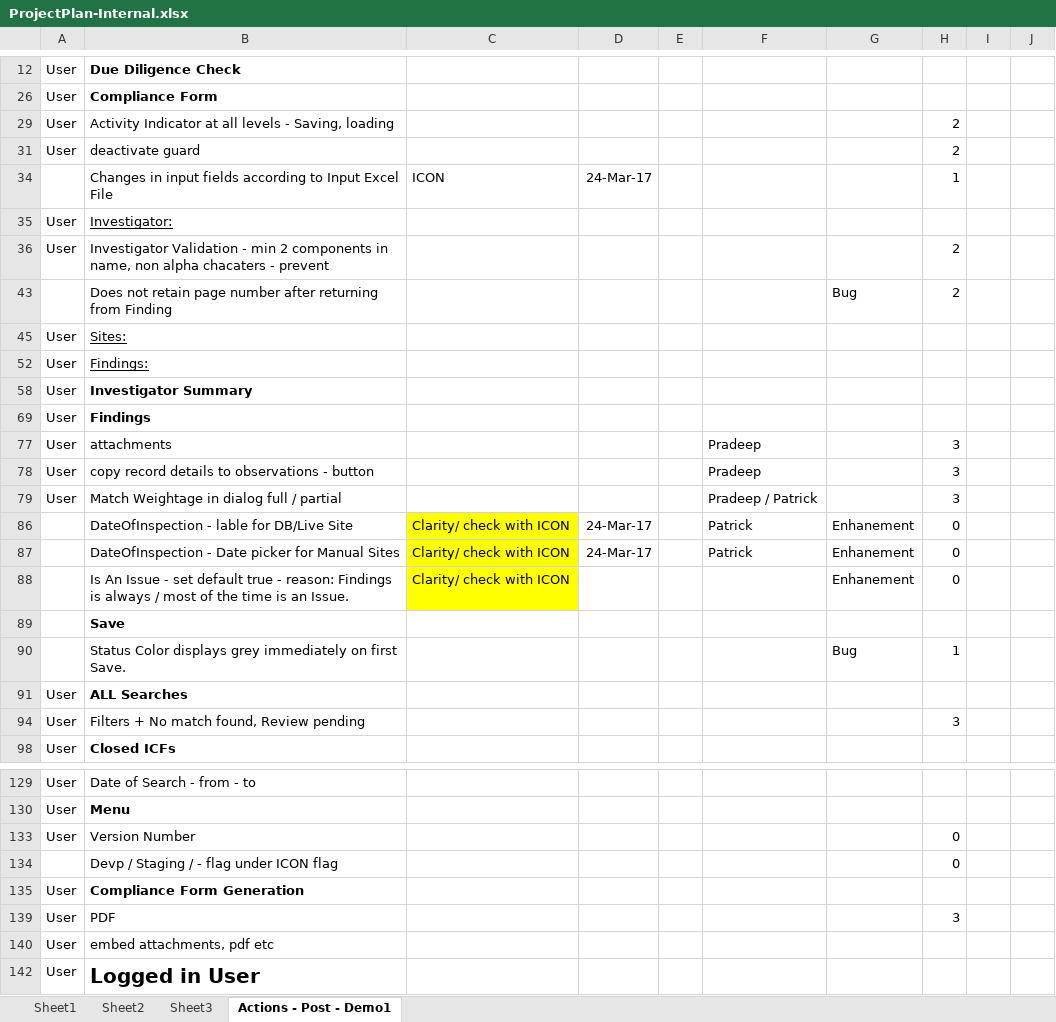
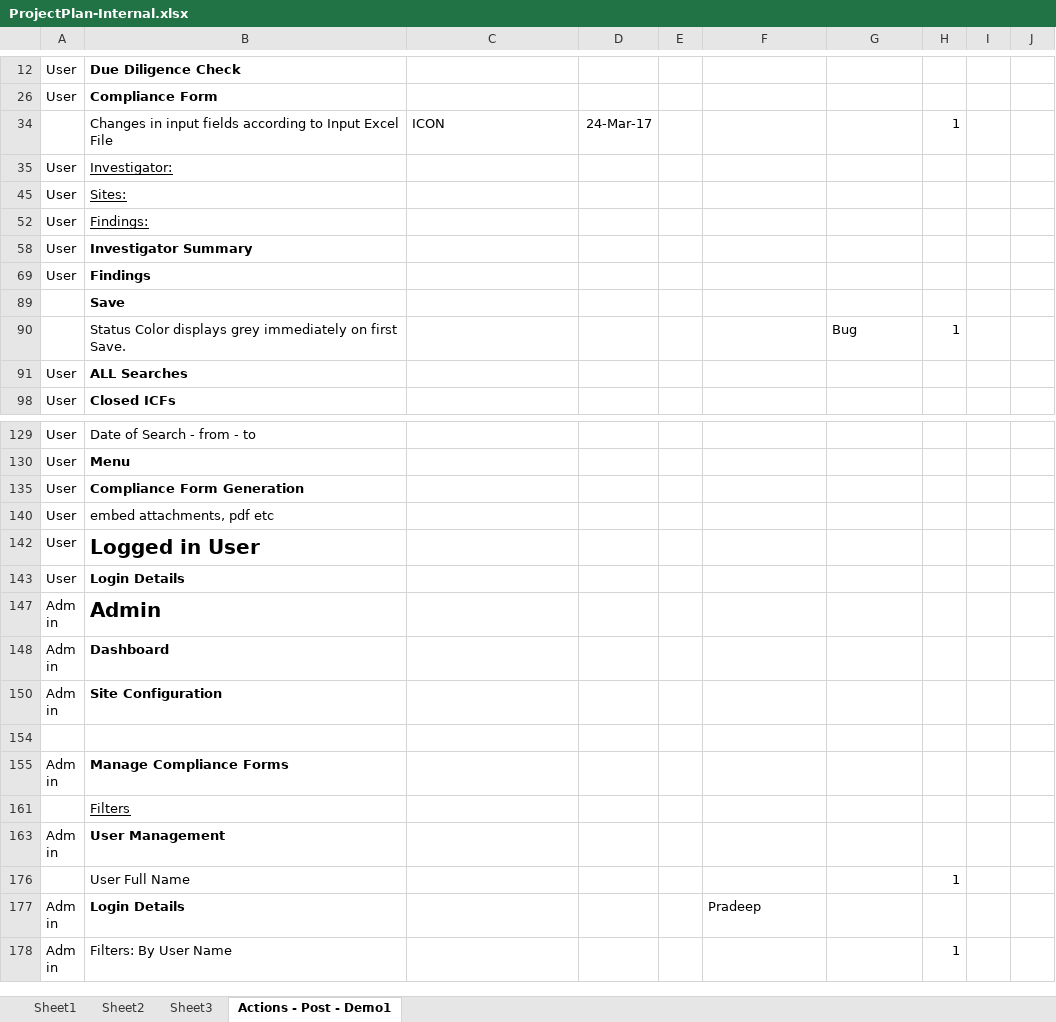
Before and after one commit to patricktaur/icon-ddas, an Excel workbook: Documents/Technical/ProjectPlan-Internal.xlsx, sheet Actions - Post - Demo1, drawn as a sheet; only a part is shown, gaps mark what is left out; the shorter side is filled out with more unchanged rows; values as stored, in another font and other column widths than the file's, no borders; the diff covers the shown part only; the diff names each change by its address in the sheet, - before the commit and + after, or states it on an @@ line.

```diff
--- a/Documents/Technical/ProjectPlan-Internal.xlsx (sheet Actions - Post - Demo1)
+++ b/Documents/Technical/ProjectPlan-Internal.xlsx (sheet Actions - Post - Demo1)
@@ row 29 hidden: User | Activity Indicator at all levels - Saving, loading |  |  |  |  |  | 2 @@
@@ row 31 hidden: User | deactivate guard |  |  |  |  |  | 2 @@
@@ row 36 hidden: User | Investigator Validation - min 2 components in name, non alpha chacaters - prevent |  |  |  |  |  | 2 @@
@@ row 43 hidden:  | Does not retain page number after returning from Finding |  |  |  |  | Bug | 2 @@
@@ row 77 hidden: User | attachments |  |  |  | Pradeep |  | 3 @@
@@ row 78 hidden: User | copy record details to observations - button |  |  |  | Pradeep |  | 3 @@
@@ row 79 hidden: User | Match Weightage in dialog full / partial |  |  |  | Pradeep / Patrick |  | 3 @@
@@ row 86 hidden:  | DateOfInspection - lable for DB/Live Site | Clarity/ check with ICON | 24-Mar-17 |  | Patrick | Enhanement | 0 @@
@@ row 87 hidden:  | DateOfInspection - Date picker for Manual Sites | Clarity/ check with ICON | 24-Mar-17 |  | Patrick | Enhanement | 0 @@
@@ row 88 hidden:  | Is An Issue - set default true - reason: Findings is always / most of the time is an Issue. | Clarity/ check with ICON |  |  |  | Enhanement | 0 @@
@@ row 94 hidden: User | Filters + No match found, Review pending |  |  |  |  |  | 3 @@
@@ row 133 hidden: User | Version Number |  |  |  |  |  | 0 @@
@@ row 134 hidden:  | Devp / Staging / - flag under ICON flag |  |  |  |  |  | 0 @@
@@ row 139 hidden: User | PDF |  |  |  |  |  | 3 @@
```
Also changed, not shown: 37 hidden or unhidden rows elsewhere in this sheet, 10 other files.
